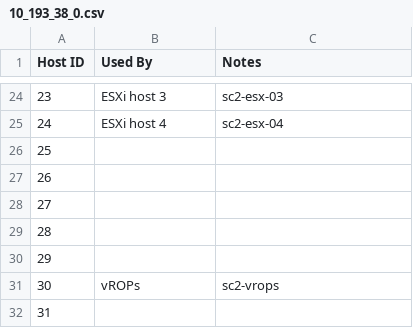
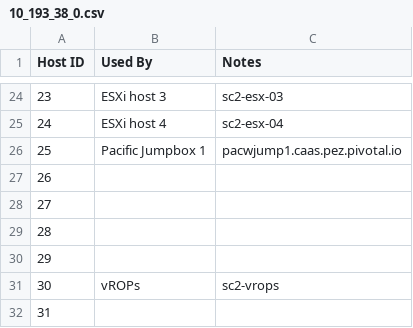
Before and after one commit to Tanzu-Solutions-Engineering/CaaSEnv, a CSV file: EnvironmentalInfo/10_193_38_0.csv, drawn as a sheet; only a part is shown, gaps mark what is left out.

Commit message:
Update 10_193_38_0.csv

```diff
--- a/EnvironmentalInfo/10_193_38_0.csv
+++ b/EnvironmentalInfo/10_193_38_0.csv
@@ -25,3 +25,3 @@
 24,ESXi host 4,sc2-esx-04
-25,,
+25,Pacific Jumpbox 1,pacwjump1.caas.pez.pivotal.io
 26,,
```
